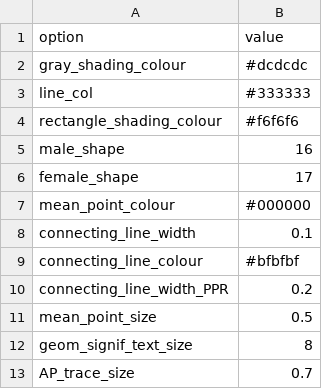
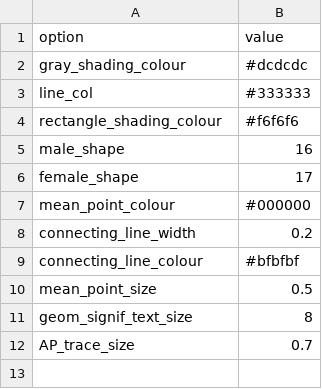
Before and after one commit to christelinda-laureijs/patchclampplotteR, a CSV file: inst/extdata/sample_theme_options.csv, drawn as a sheet.

Commit message:
Added detailed instructions on how to customize theme options

```diff
--- a/inst/extdata/sample_theme_options.csv
+++ b/inst/extdata/sample_theme_options.csv
@@ -7,5 +7,4 @@ female_shape,17
 mean_point_colour,#000000
-connecting_line_width,0.1
+connecting_line_width,0.2
 connecting_line_colour,#bfbfbf
-connecting_line_width_PPR,0.2
 mean_point_size,0.5
```
Also changed, not shown: 4 other files.
